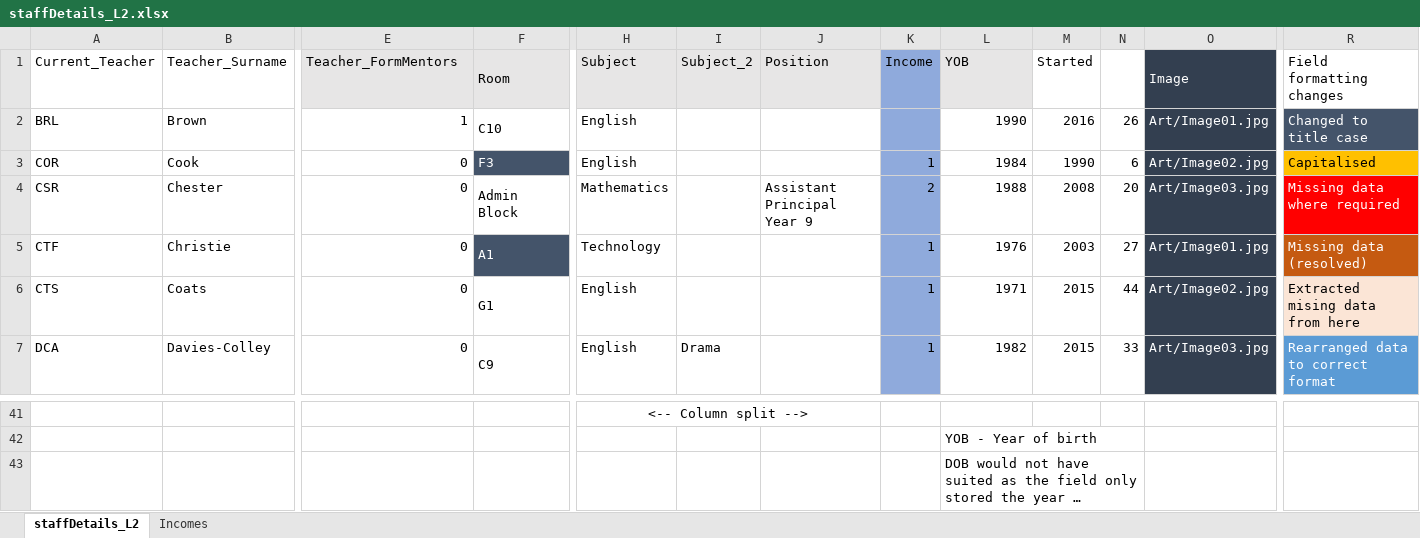
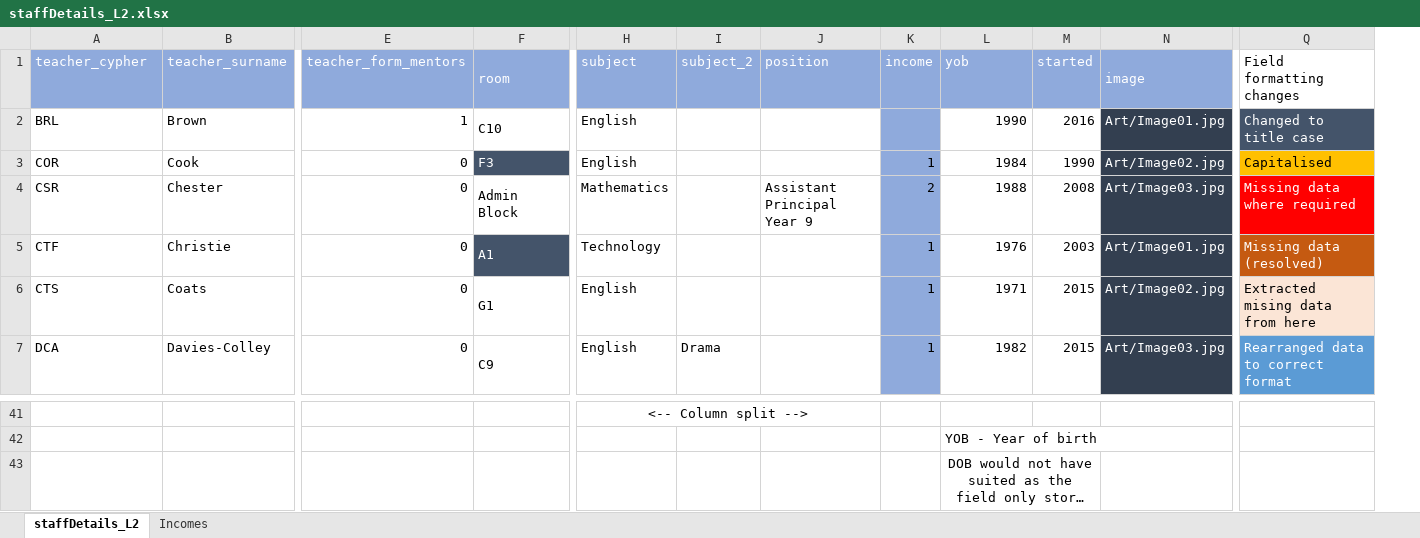
Before and after one commit to betabites/csi-2020, an Excel workbook: databases/staffDetails_L2.xlsx, sheet staffDetails_L2, drawn as a sheet; only a part is shown, gaps mark what is left out; long unchanged cells end in …; values as stored, in another font and other column widths than the file's, no borders; removed rows and columns are numbered as before the commit, all else as after; rows hold the shown columns only; the diff names each change by its address in the sheet, - before the commit and + after, or states it on an @@ line.

Commit message:
Changed field titles to lowercase

```diff
--- a/databases/staffDetails_L2.xlsx (sheet staffDetails_L2)
+++ b/databases/staffDetails_L2.xlsx (sheet staffDetails_L2)
-column N, rows 2-7: 26 | 6 | 20 | 27 | 44 | 33
-row 1: Current_Teacher | Teacher_Surname | Teacher_FormMentors | Room | Subject | Subject_2 | Position | Income | YOB | Started |  | Image | Field formatting changes
+row 1: teacher_cypher | teacher_surname | teacher_form_mentors | room | subject | subject_2 | position | income | yob | started | image | Field formatting changes
-L43 alignment: left
+L43 alignment: center
```
Also changed, not shown: sheet Incomes.
